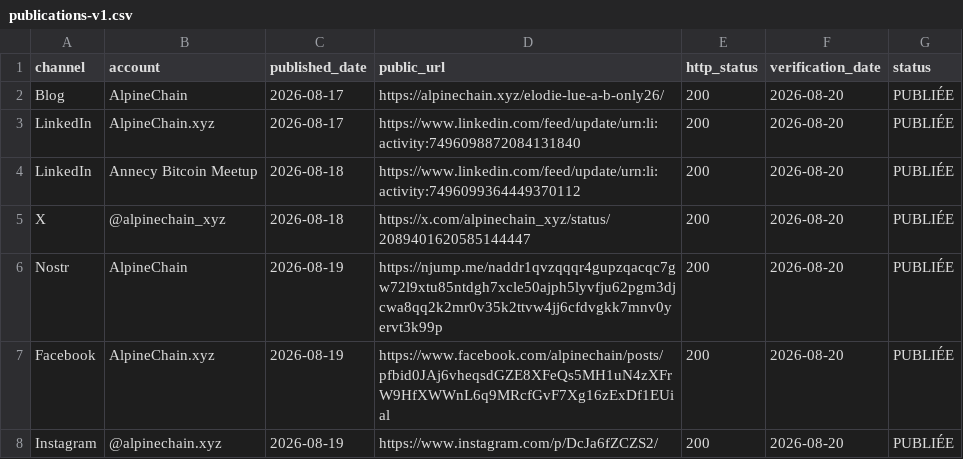
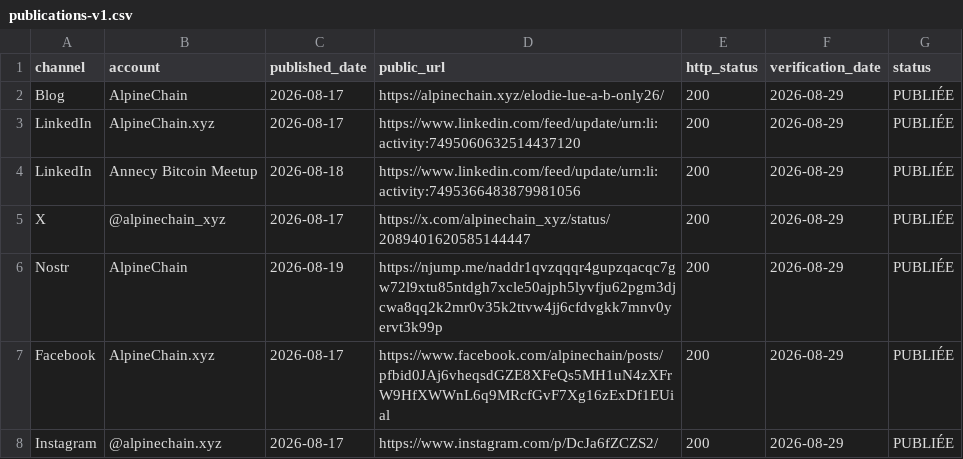
Before and after one commit to Alpinechain/Alpinechain_Association, a CSV file: projects/b-only/campaigns/elodie-lue/publications-v1.csv, drawn as a sheet.

```diff
--- a/projects/b-only/campaigns/elodie-lue/publications-v1.csv
+++ b/projects/b-only/campaigns/elodie-lue/publications-v1.csv
@@ -1,8 +1,8 @@
 channel,account,published_date,public_url,http_status,verification_date,status
-Blog,AlpineChain,2026-08-17,https://alpinechain.xyz/elodie-lue-a-b-only26/,200,2026-08-20,PUBLIÉE
-LinkedIn,AlpineChain.xyz,2026-08-17,https://www.linkedin.com/feed/update/urn:li:activity:7496098872084131840,200,2026-08-20,PUBLIÉE
-LinkedIn,Annecy Bitcoin Meetup,2026-08-18,https://www.linkedin.com/feed/update/urn:li:activity:7496099364449370112,200,2026-08-20,PUBLIÉE
-X,@alpinechain_xyz,2026-08-18,https://x.com/alpinechain_xyz/status/2089401620585144447,200,2026-08-20,PUBLIÉE
-Nostr,AlpineChain,2026-08-19,https://njump.me/naddr1qvzqqqr4gupzqacqc7gw72l9xtu85ntdgh7xcle50ajph5lyvfju62pgm3djcwa8qq2k2mr0v35k2ttvw4jj6cfdvgkk7mnv0yervt3k99p,200,2026-08-20,PUBLIÉE
-Facebook,AlpineChain.xyz,2026-08-19,https://www.facebook.com/alpinechain/posts/pfbid0JAj6vheqsdGZE8XFeQs5MH1uN4zXFrW9HfXWWnL6q9MRcfGvF7Xg16zExDf1EUial,200,2026-08-20,PUBLIÉE
-Instagram,@alpinechain.xyz,2026-08-19,https://www.instagram.com/p/DcJa6fZCZS2/,200,2026-08-20,PUBLIÉE
+Blog,AlpineChain,2026-08-17,https://alpinechain.xyz/elodie-lue-a-b-only26/,200,2026-08-29,PUBLIÉE
+LinkedIn,AlpineChain.xyz,2026-08-17,https://www.linkedin.com/feed/update/urn:li:activity:7495060632514437120,200,2026-08-29,PUBLIÉE
+LinkedIn,Annecy Bitcoin Meetup,2026-08-18,https://www.linkedin.com/feed/update/urn:li:activity:7495366483879981056,200,2026-08-29,PUBLIÉE
+X,@alpinechain_xyz,2026-08-17,https://x.com/alpinechain_xyz/status/2089401620585144447,200,2026-08-29,PUBLIÉE
+Nostr,AlpineChain,2026-08-19,https://njump.me/naddr1qvzqqqr4gupzqacqc7gw72l9xtu85ntdgh7xcle50ajph5lyvfju62pgm3djcwa8qq2k2mr0v35k2ttvw4jj6cfdvgkk7mnv0yervt3k99p,200,2026-08-29,PUBLIÉE
+Facebook,AlpineChain.xyz,2026-08-17,https://www.facebook.com/alpinechain/posts/pfbid0JAj6vheqsdGZE8XFeQs5MH1uN4zXFrW9HfXWWnL6q9MRcfGvF7Xg16zExDf1EUial,200,2026-08-29,PUBLIÉE
+Instagram,@alpinechain.xyz,2026-08-17,https://www.instagram.com/p/DcJa6fZCZS2/,200,2026-08-29,PUBLIÉE
```
Also changed, not shown: projects/b-only/campaigns/aurore-galves/calendrier-diffusion-v3.csv, projects/b-only/campaigns/profedustream/calendrier-diffusion-quantique-v3.csv, 9 other files.
